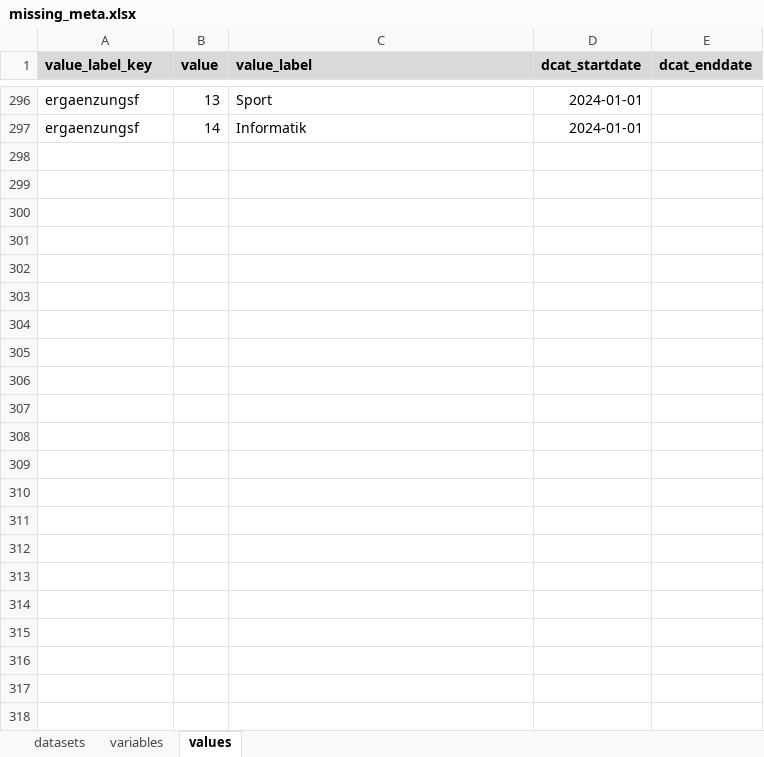
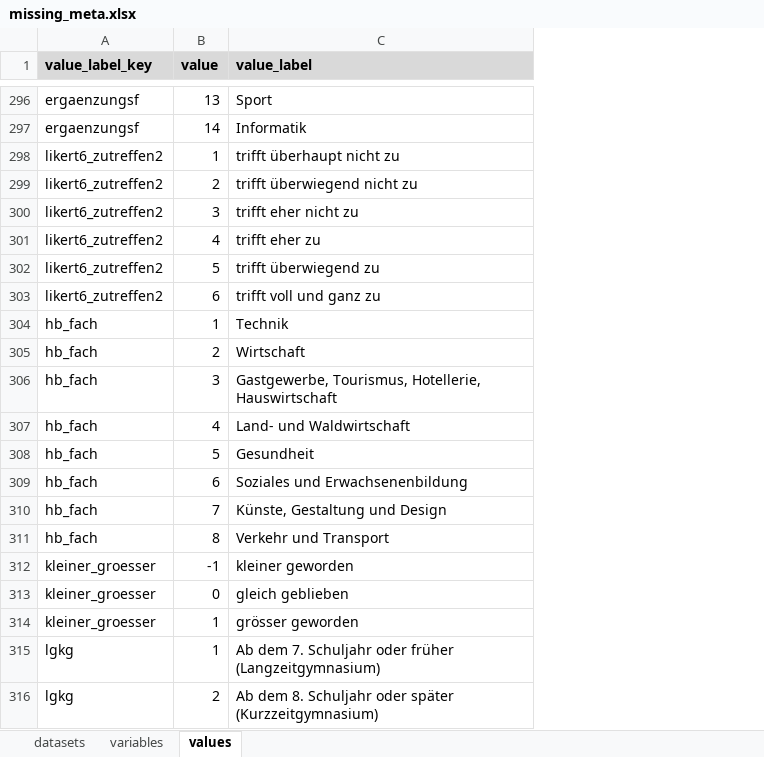
Before and after one commit to bildungsplanungZH/metaSABSEB, an Excel workbook: data/missing_meta/missing_meta.xlsx, sheet values, drawn as a sheet; only a part is shown, gaps mark what is left out; values as stored, in another font and other column widths than the file's, no borders; removed rows and columns are numbered as before the commit, all else as after; the diff covers the shown part only; the diff names each change by its address in the sheet, - before the commit and + after, or states it on an @@ line.

```diff
--- a/data/missing_meta/missing_meta.xlsx (sheet values)
+++ b/data/missing_meta/missing_meta.xlsx (sheet values)
-column D (dcat_startdate), rows 296-297: 2024-01-01 | 2024-01-01
-column E (dcat_enddate), empty
+row 298: likert6_zutreffen2 | 1 | trifft überhaupt nicht zu
+row 299: likert6_zutreffen2 | 2 | trifft überwiegend nicht zu
+row 300: likert6_zutreffen2 | 3 | trifft eher nicht zu
+row 301: likert6_zutreffen2 | 4 | trifft eher zu
+row 302: likert6_zutreffen2 | 5 | trifft überwiegend zu
+row 303: likert6_zutreffen2 | 6 | trifft voll und ganz zu
+row 304: hb_fach | 1 | Technik
+row 305: hb_fach | 2 | Wirtschaft
+row 306: hb_fach | 3 | Gastgewerbe, Tourismus, Hotellerie, Hauswirtschaft
+row 307: hb_fach | 4 | Land- und Waldwirtschaft
+row 308: hb_fach | 5 | Gesundheit
+row 309: hb_fach | 6 | Soziales und Erwachsenenbildung
+row 310: hb_fach | 7 | Künste, Gestaltung und Design
+row 311: hb_fach | 8 | Verkehr und Transport
+row 312: kleiner_groesser | -1 | kleiner geworden
+row 313: kleiner_groesser | 0 | gleich geblieben
+row 314: kleiner_groesser | 1 | grösser geworden
+row 315: lgkg | 1 | Ab dem 7. Schuljahr oder früher (Langzeitgymnasium)
+row 316: lgkg | 2 | Ab dem 8. Schuljahr oder später (Kurzzeitgymnasium)
```
Also changed, not shown: 46 added rows elsewhere in this sheet, sheet variables.
